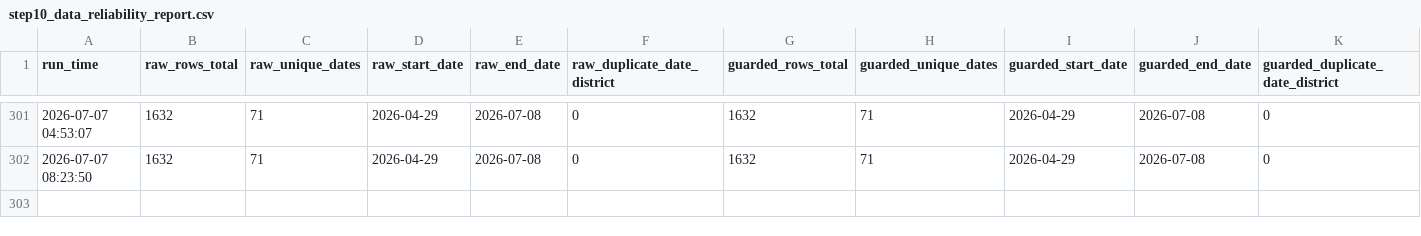
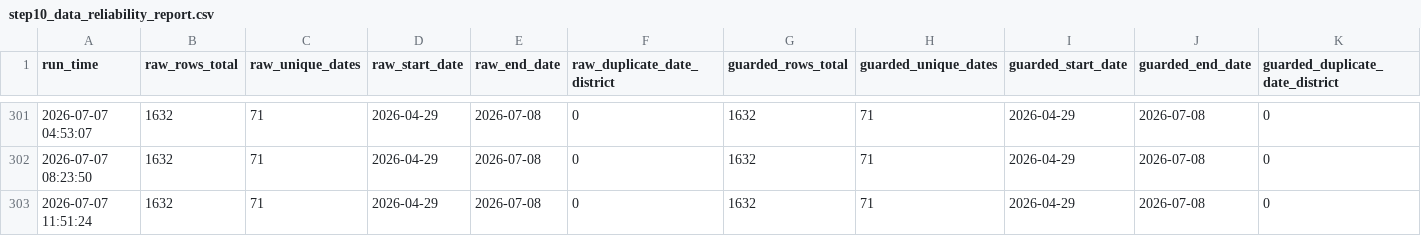
Before and after one commit to chetanvedi0401-svg/heatpulse-rajasthan, a CSV file: docs/step10_data_reliability_report.csv, drawn as a sheet; only a part is shown, gaps mark what is left out; rows hold the shown columns only; the diff names each change by its address in the sheet, - before the commit and + after, or states it on an @@ line.

```diff
--- a/docs/step10_data_reliability_report.csv
+++ b/docs/step10_data_reliability_report.csv
+row 303: 2026-07-07 11:51:24 | 1632 | 71 | 2026-04-29 | 2026-07-08 | 0 | 1632 | 71 | 2026-04-29 | 2026-07-08 | 0
```
Also changed, not shown: docs/step10_api_quality_gate_report.csv, logs/daily_run_log.csv, 6 other files.
